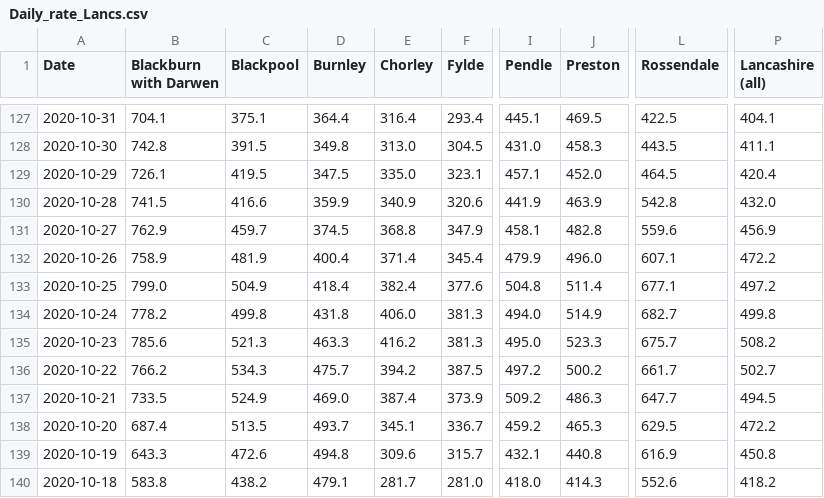
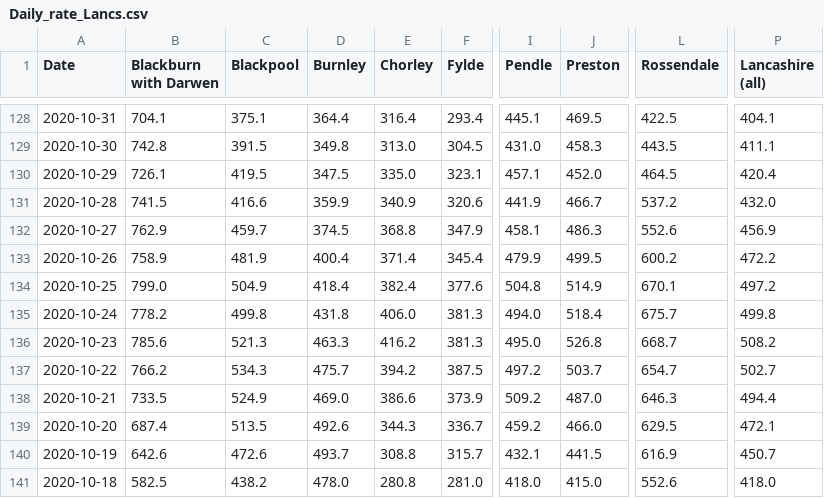
Before and after one commit to paumber/covid-data, a CSV file: Daily_rate_Lancs.csv, drawn as a sheet; only a part is shown, gaps mark what is left out; addresses are those after the commit; the diff covers the shown part only; the diff names each change by its address in the sheet, - before the commit and + after, or states it on an @@ line.

Commit message:
Update Daily_rate_Lancs.csv

```diff
--- a/Daily_rate_Lancs.csv
+++ b/Daily_rate_Lancs.csv
-J131 (Preston): 463.9
+J131 (Preston): 466.7
-L131 (Rossendale): 542.8
+L131 (Rossendale): 537.2
-J132 (Preston): 482.8
+J132 (Preston): 486.3
-L132 (Rossendale): 559.6
+L132 (Rossendale): 552.6
-J133 (Preston): 496.0
+J133 (Preston): 499.5
-L133 (Rossendale): 607.1
+L133 (Rossendale): 600.2
-J134 (Preston): 511.4
+J134 (Preston): 514.9
-L134 (Rossendale): 677.1
+L134 (Rossendale): 670.1
-J135 (Preston): 514.9
+J135 (Preston): 518.4
-L135 (Rossendale): 682.7
+L135 (Rossendale): 675.7
-J136 (Preston): 523.3
+J136 (Preston): 526.8
-L136 (Rossendale): 675.7
+L136 (Rossendale): 668.7
-J137 (Preston): 500.2
+J137 (Preston): 503.7
-L137 (Rossendale): 661.7
+L137 (Rossendale): 654.7
-E138 (Chorley): 387.4
+E138 (Chorley): 386.6
-J138 (Preston): 486.3
+J138 (Preston): 487.0
-L138 (Rossendale): 647.7
+L138 (Rossendale): 646.3
-P138 (Lancashire (all)): 494.5
+P138 (Lancashire (all)): 494.4
-D139 (Burnley): 493.7
+D139 (Burnley): 492.6
-E139 (Chorley): 345.1
+E139 (Chorley): 344.3
-J139 (Preston): 465.3
+J139 (Preston): 466.0
-P139 (Lancashire (all)): 472.2
+P139 (Lancashire (all)): 472.1
-B140 (Blackburn with Darwen): 643.3
+B140 (Blackburn with Darwen): 642.6
-D140 (Burnley): 494.8
+D140 (Burnley): 493.7
-E140 (Chorley): 309.6
+E140 (Chorley): 308.8
-J140 (Preston): 440.8
+J140 (Preston): 441.5
-P140 (Lancashire (all)): 450.8
+P140 (Lancashire (all)): 450.7
-B141 (Blackburn with Darwen): 583.8
+B141 (Blackburn with Darwen): 582.5
-D141 (Burnley): 479.1
+D141 (Burnley): 478.0
-E141 (Chorley): 281.7
+E141 (Chorley): 280.8
-J141 (Preston): 414.3
+J141 (Preston): 415.0
-P141 (Lancashire (all)): 418.2
+P141 (Lancashire (all)): 418.0
```
Also changed, not shown: 1 added row and 138 edited cells elsewhere in this file.
